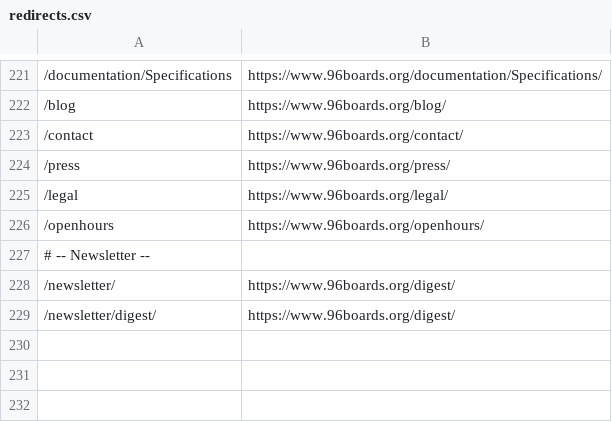
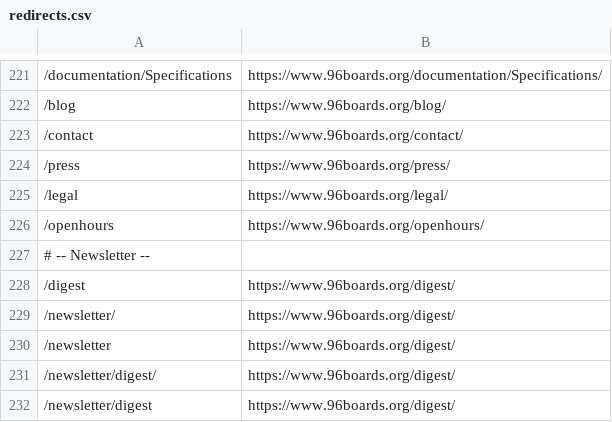
Before and after one commit to 96boards/website, a CSV file: _data/redirects.csv, drawn as a sheet; only a part is shown, gaps mark what is left out.

Commit message:
Added more redirects

```diff
--- a/_data/redirects.csv
+++ b/_data/redirects.csv
@@ -227,3 +227,6 @@
 # -- Newsletter --
+/digest,https://www.96boards.org/digest/
 /newsletter/,https://www.96boards.org/digest/
+/newsletter,https://www.96boards.org/digest/
 /newsletter/digest/,https://www.96boards.org/digest/
+/newsletter/digest,https://www.96boards.org/digest/
```
